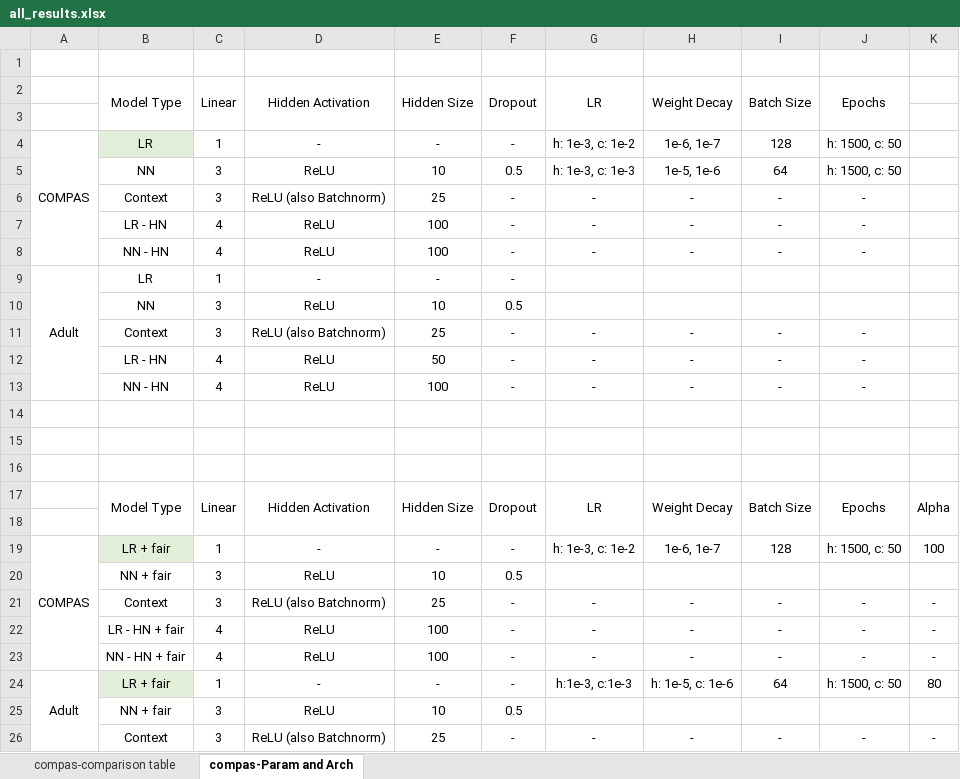
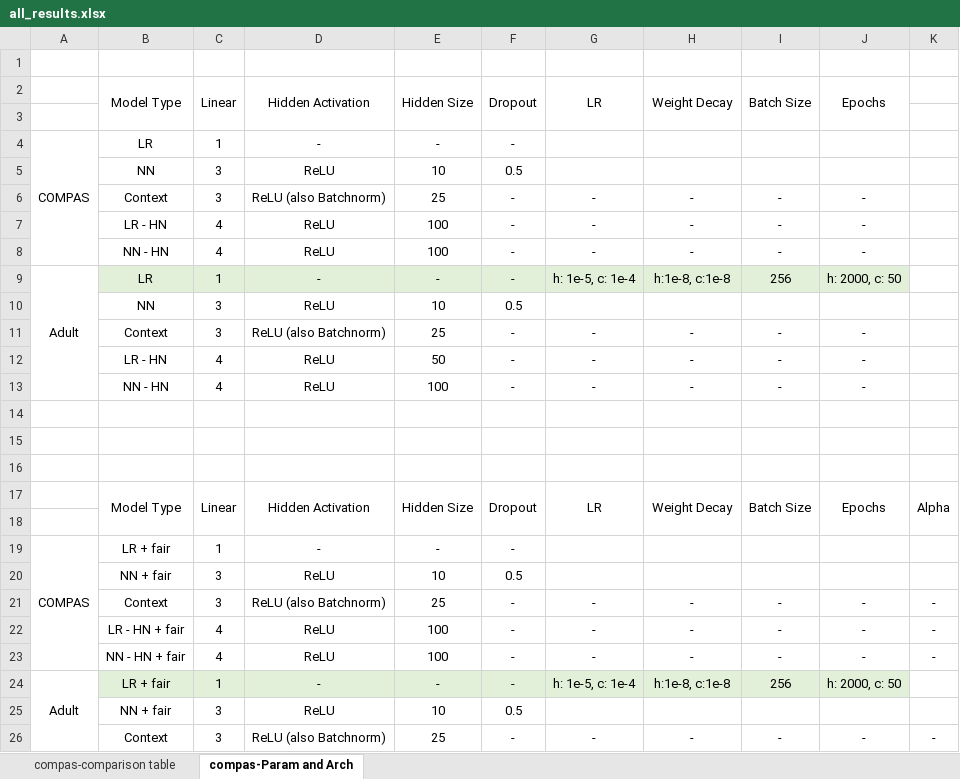
Before and after one commit to alycia-noel/Robust-PFL-Under-Fairness-Heterogeneity, an Excel workbook: experiments/all_results.xlsx, sheet compas-Param and Arch, drawn as a sheet; only a part is shown; values as stored, in another font and other column widths than the file's, no borders; the diff names each change by its address in the sheet, - before the commit and + after, or states it on an @@ line.

```diff
--- a/experiments/all_results.xlsx (sheet compas-Param and Arch)
+++ b/experiments/all_results.xlsx (sheet compas-Param and Arch)
-B4 fill: #E2F0D9
+B4 fill: none
-G4: h: 1e-3, c: 1e-2
+G4: (empty)
-H4: 1e-6, 1e-7
+H4: (empty)
-I4: 128
+I4: (empty)
-J4:J5: h: 1500, c: 50
+J4:J5: (empty)
-G5: h: 1e-3, c: 1e-3
+G5: (empty)
-H5: 1e-5, 1e-6
+H5: (empty)
-I5: 64
+I5: (empty)
-B9:J9 fill: none
+B9:J9 fill: #E2F0D9
-G9: (empty)
+G9: h: 1e-5, c: 1e-4
-H9: (empty)
+H9: h:1e-8, c:1e-8
-I9: (empty)
+I9: 256
-J9: (empty)
+J9: h: 2000, c: 50
-B19 fill: #E2F0D9
+B19 fill: none
-G19: h: 1e-3, c: 1e-2
+G19: (empty)
-H19: 1e-6, 1e-7
+H19: (empty)
-I19: 128
+I19: (empty)
-J19: h: 1500, c: 50
+J19: (empty)
-K19: 100
+K19: (empty)
-C24:J24 fill: none
+C24:J24 fill: #E2F0D9
-G24: h:1e-3, c:1e-3
+G24: h: 1e-5, c: 1e-4
-H24: h: 1e-5, c: 1e-6
+H24: h:1e-8, c:1e-8
-I24: 64
+I24: 256
-J24: h: 1500, c: 50
+J24: h: 2000, c: 50
-K24: 80
+K24: (empty)
```
Also changed, not shown: sheet compas-comparison table, formulas that keep their value, experiments/new/grid_search/adult_lr_no_fair_results.xlsx, 4 other files.
